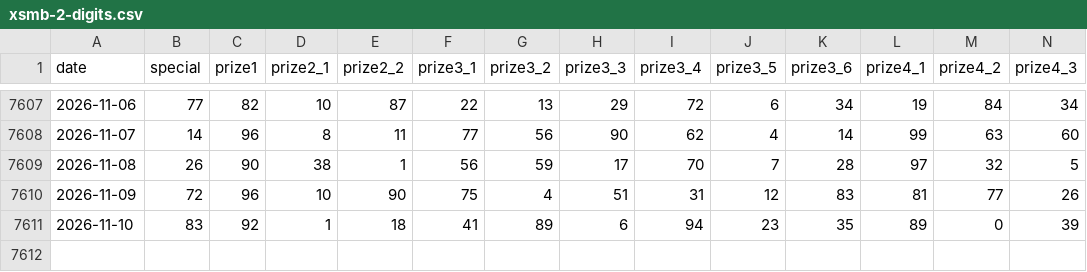
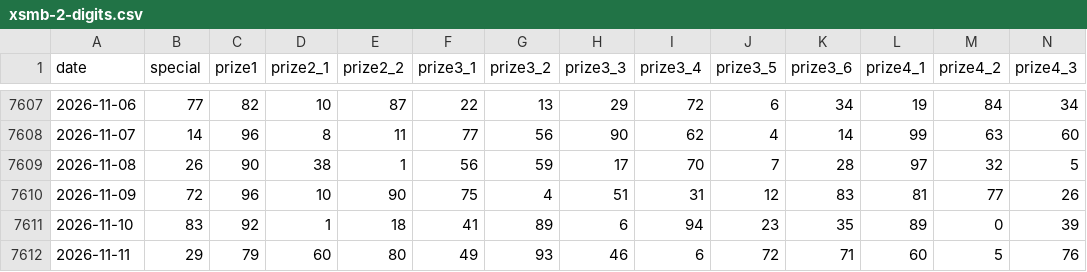
Before and after one commit to junlangzi/data-kqxs, a CSV file: data/xsmb-2-digits.csv, drawn as a sheet; only a part is shown, gaps mark what is left out; rows hold the shown columns only; the diff names each change by its address in the sheet, - before the commit and + after, or states it on an @@ line.

```diff
--- a/data/xsmb-2-digits.csv
+++ b/data/xsmb-2-digits.csv
+row 7612: 2026-11-11 | 29 | 79 | 60 | 80 | 49 | 93 | 46 | 6 | 72 | 71 | 60 | 5 | 76
```
Also changed, not shown: 5 other files.
